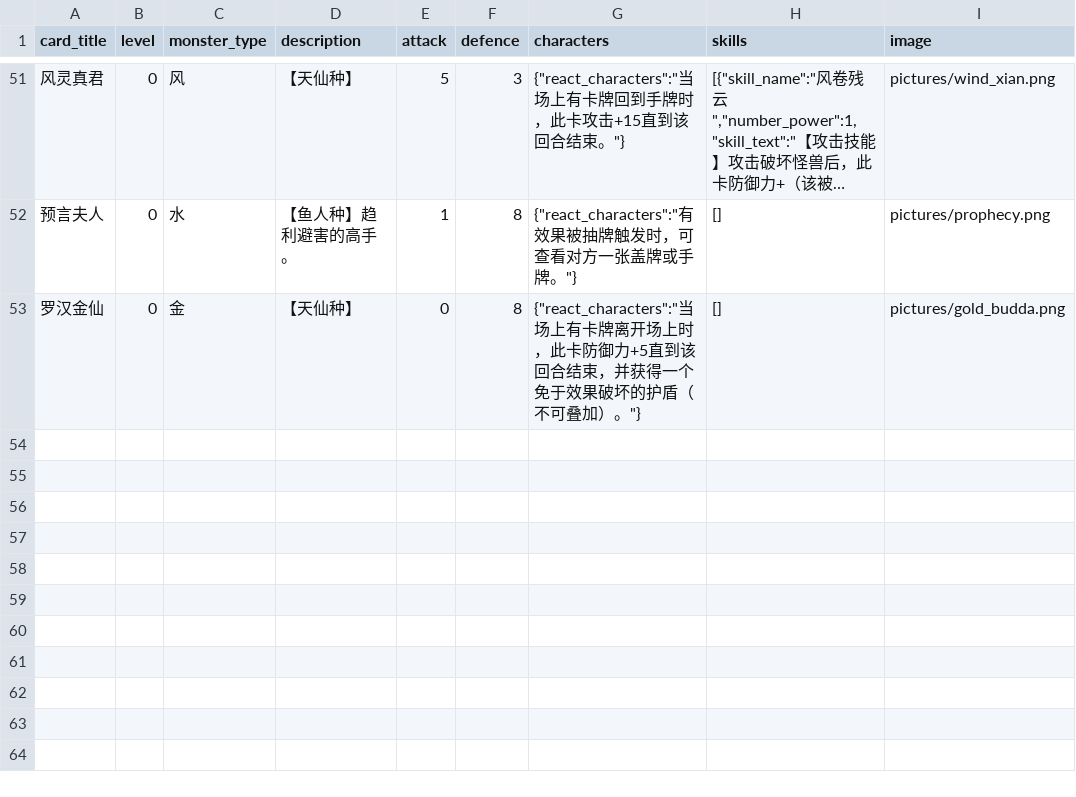
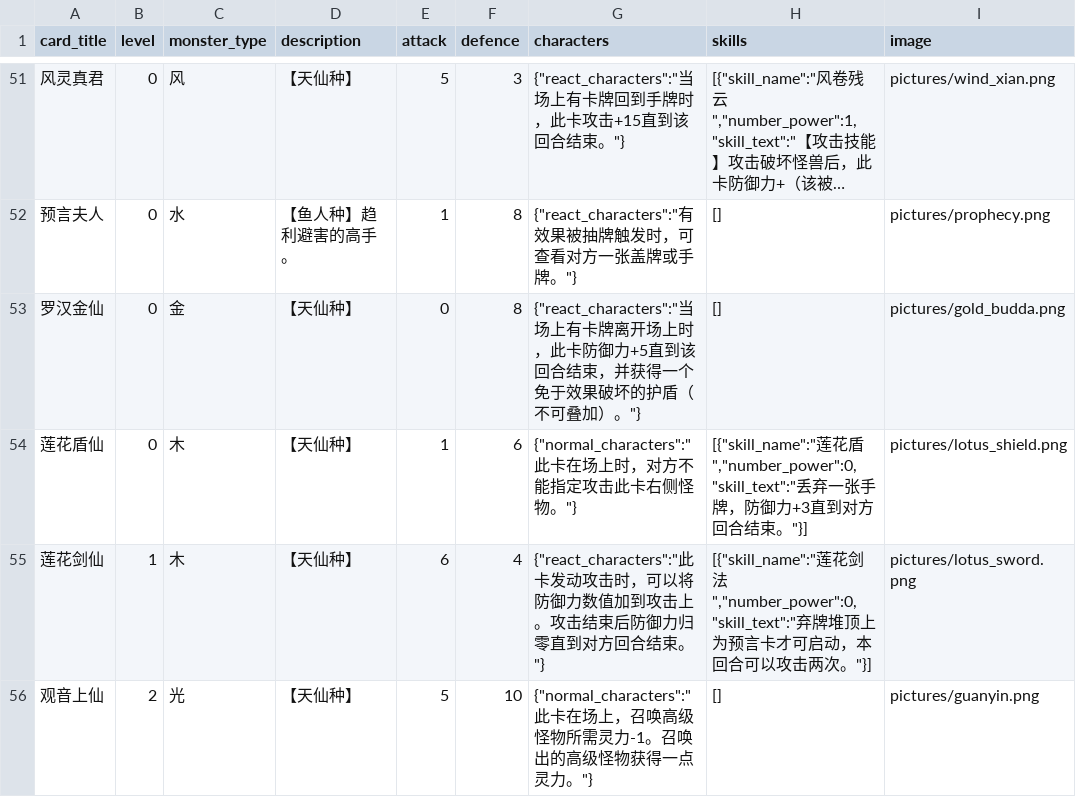
Before and after one commit to Apollo1840/BoardGame, a CSV file: GemuLand/monster_cards.csv, drawn as a sheet; only a part is shown, gaps mark what is left out; long unchanged cells end in ….

Commit message:
Add new cards

```diff
--- a/GemuLand/monster_cards.csv
+++ b/GemuLand/monster_cards.csv
@@ -53 +53,4 @@ card_title|level|monster_type|description|attack|defence|characters|skills|image
 罗汉金仙|0|金|【天仙种】|0|8|{"react_characters":"当场上有卡牌离开场上时，此卡防御力+5直到该回合结束，并获得一个免于效果破坏的护盾（不可叠加）。"}|[]|pictures/gold_budda.png
+莲花盾仙|0|木|【天仙种】|1|6|{"normal_characters":"此卡在场上时，对方不能指定攻击此卡右侧怪物。"}|[{"skill_name":"莲花盾","number_power":0,"skill_text":"丢弃一张手牌，防御力+3直到对方回合结束。"}]|pictures/lotus_shield.png
+莲花剑仙|1|木|【天仙种】|6|4|{"react_characters":"此卡发动攻击时，可以将防御力数值加到攻击上。攻击结束后防御力归零直到对方回合结束。"}|[{"skill_name":"莲花剑法","number_power":0,"skill_text":"弃牌堆顶上为预言卡才可启动，本回合可以攻击两次。"}]|pictures/lotus_sword.png
+观音上仙|2|光|【天仙种】|5|10|{"normal_characters":"此卡在场上，召唤高级怪物所需灵力-1。召唤出的高级怪物获得一点灵力。"}|[]|pictures/guanyin.png
```
Also changed, not shown: GemuLand/prophecy_cards.csv, 3 other files.
